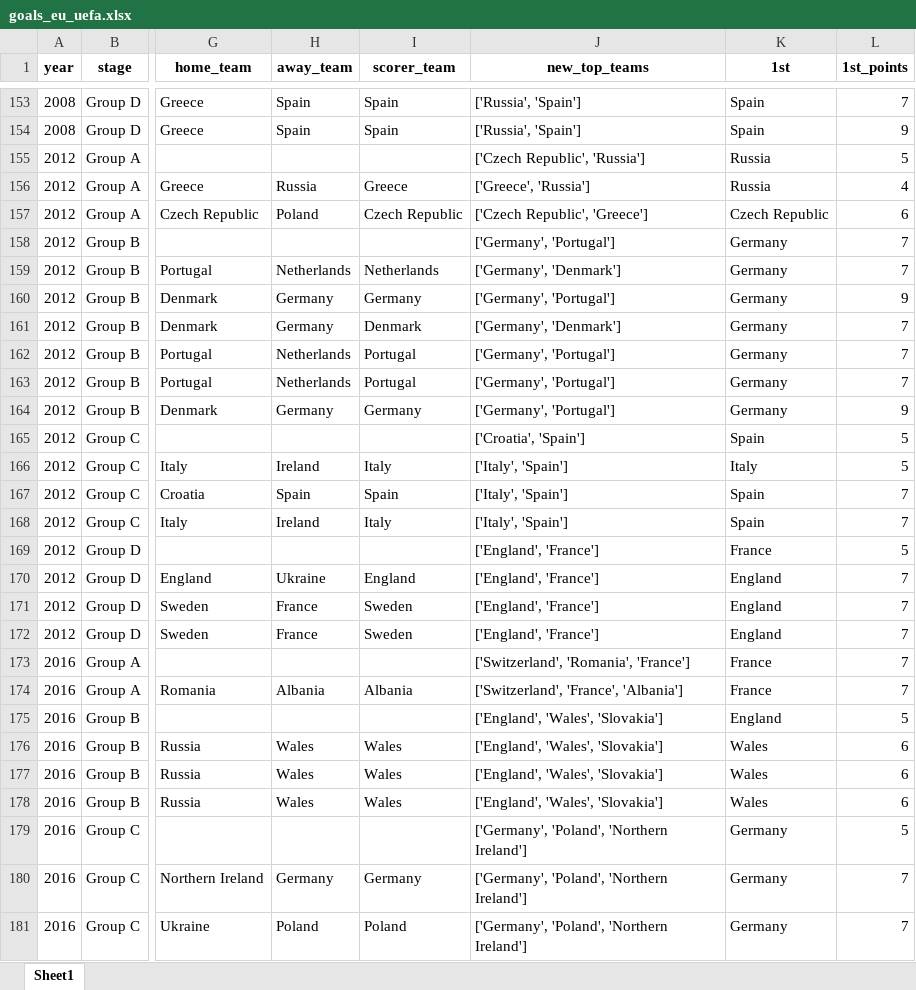
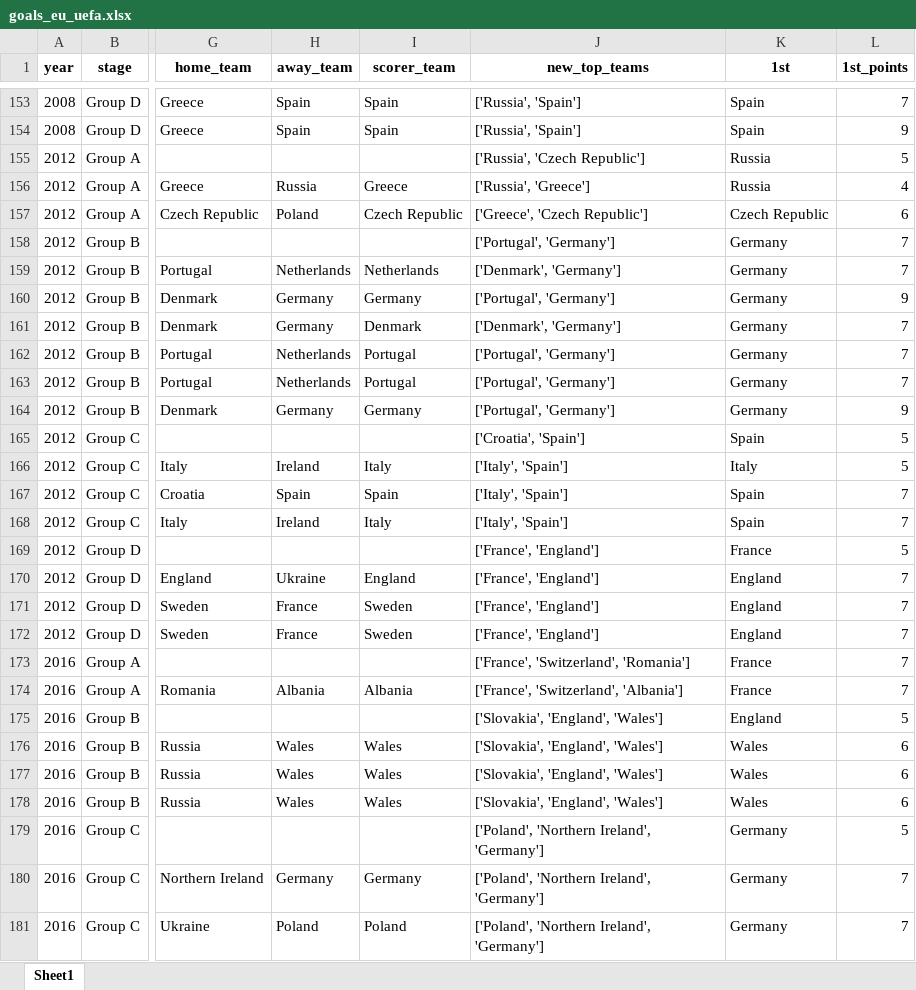
Before and after one commit to AEGDDI/tiebreak_wc, an Excel workbook: data/out/wiki/men/uefa/eu/goals_eu_uefa.xlsx, sheet Sheet1, drawn as a sheet; only a part is shown, gaps mark what is left out; values as stored, in another font and other column widths than the file's, no borders; the diff covers the shown part only; the diff names each change by its address in the sheet, - before the commit and + after, or states it on an @@ line.

```diff
--- a/data/out/wiki/men/uefa/eu/goals_eu_uefa.xlsx (sheet Sheet1)
+++ b/data/out/wiki/men/uefa/eu/goals_eu_uefa.xlsx (sheet Sheet1)
-J155 (new_top_teams): ['Czech Republic', 'Russia']
+J155 (new_top_teams): ['Russia', 'Czech Republic']
-J156 (new_top_teams): ['Greece', 'Russia']
+J156 (new_top_teams): ['Russia', 'Greece']
-J157 (new_top_teams): ['Czech Republic', 'Greece']
+J157 (new_top_teams): ['Greece', 'Czech Republic']
-J158 (new_top_teams): ['Germany', 'Portugal']
+J158 (new_top_teams): ['Portugal', 'Germany']
-J159 (new_top_teams): ['Germany', 'Denmark']
+J159 (new_top_teams): ['Denmark', 'Germany']
-J160 (new_top_teams): ['Germany', 'Portugal']
+J160 (new_top_teams): ['Portugal', 'Germany']
-J161 (new_top_teams): ['Germany', 'Denmark']
+J161 (new_top_teams): ['Denmark', 'Germany']
-J162:J164 (new_top_teams): ['Germany', 'Portugal']
+J162:J164 (new_top_teams): ['Portugal', 'Germany']
-J169:J172 (new_top_teams): ['England', 'France']
+J169:J172 (new_top_teams): ['France', 'England']
-J173 (new_top_teams): ['Switzerland', 'Romania', 'France']
+J173 (new_top_teams): ['France', 'Switzerland', 'Romania']
-J174 (new_top_teams): ['Switzerland', 'France', 'Albania']
+J174 (new_top_teams): ['France', 'Switzerland', 'Albania']
-J175:J178 (new_top_teams): ['England', 'Wales', 'Slovakia']
+J175:J178 (new_top_teams): ['Slovakia', 'England', 'Wales']
-J179:J181 (new_top_teams): ['Germany', 'Poland', 'Northern Ireland']
+J179:J181 (new_top_teams): ['Poland', 'Northern Ireland', 'Germany']
```
Also changed, not shown: 171 edited cells elsewhere in this sheet, data/out/wiki/men/uefa/eu/mbm_eu_uefa.xlsx, data/out/wiki/men/uefa/wc/before_last_wc_uefa.xlsx, 10 other files.
